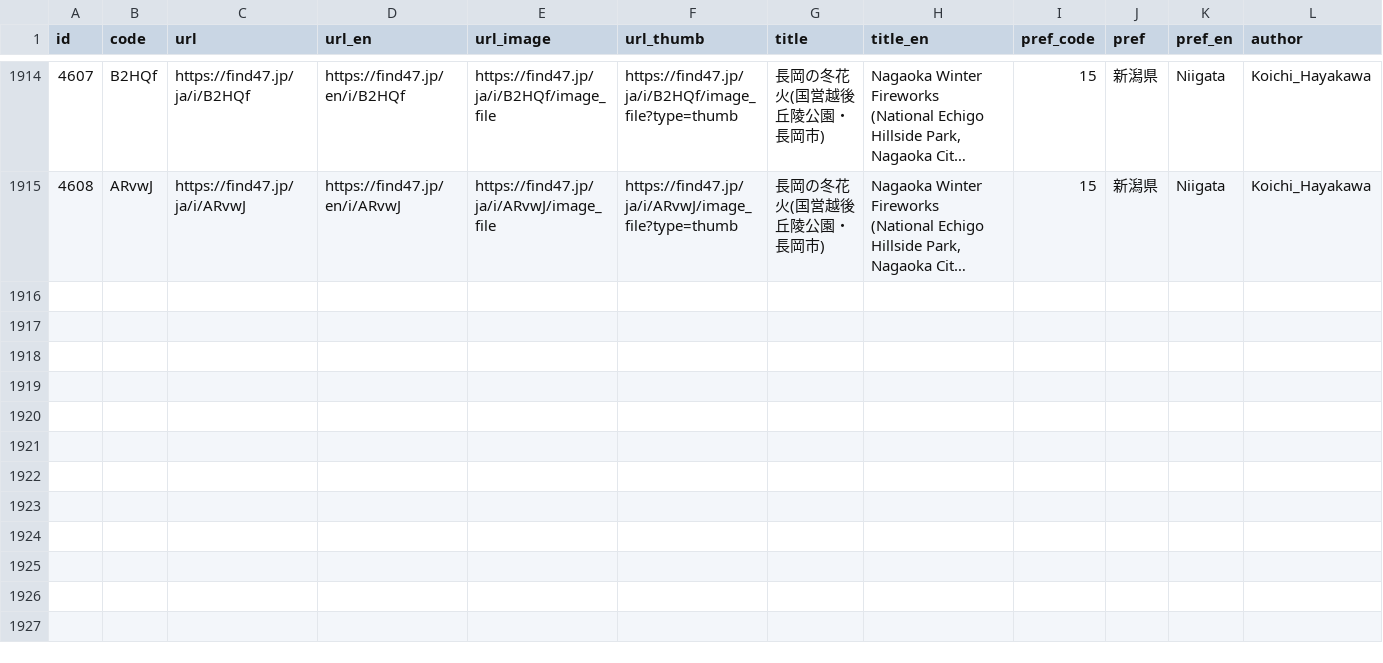
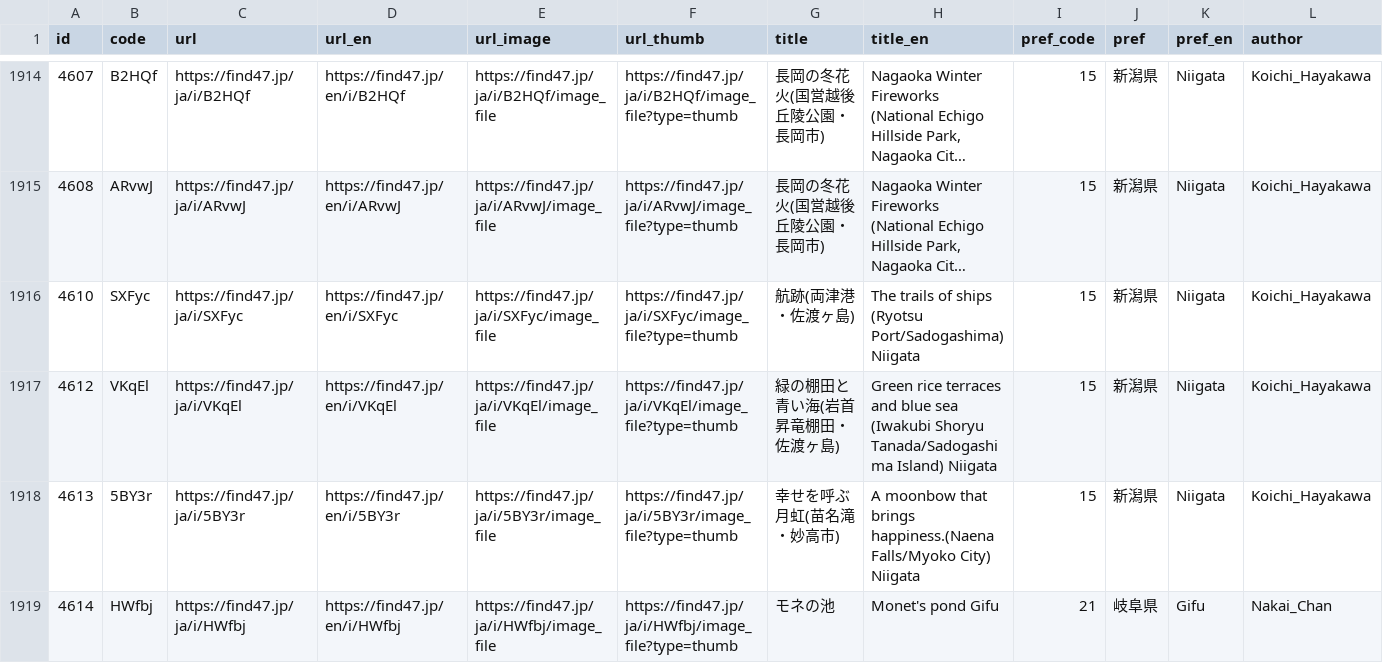
Before and after one commit to code4fukui/find47, a CSV file: find47images.csv, drawn as a sheet; only a part is shown, gaps mark what is left out; long unchanged cells end in …; rows hold the shown columns only; the diff names each change by its address in the sheet, - before the commit and + after, or states it on an @@ line.

Commit message:
update data

```diff
--- a/find47images.csv
+++ b/find47images.csv
+row 1916: 4610 | SXFyc | https://find47.jp/ja/i/SXFyc | https://find47.jp/en/i/SXFyc | https://find47.jp/ja/i/SXFyc/image_file | https://find47.jp/ja/i/SXFyc/image_file?type=thumb | 航跡(両津港・佐渡ヶ島) | The trails of ships (Ryotsu Port/Sadogashima) Niigata | 15 | 新潟県 | Niigata | Koichi_Hayakawa
+row 1917: 4612 | VKqEl | https://find47.jp/ja/i/VKqEl | https://find47.jp/en/i/VKqEl | https://find47.jp/ja/i/VKqEl/image_file | https://find47.jp/ja/i/VKqEl/image_file?type=thumb | 緑の棚田と青い海(岩首昇竜棚田・佐渡ヶ島) | Green rice terraces and blue sea (Iwakubi Shoryu Tanada/Sadogashima Island) Niigata | 15 | 新潟県 | Niigata | Koichi_Hayakawa
+row 1918: 4613 | 5BY3r | https://find47.jp/ja/i/5BY3r | https://find47.jp/en/i/5BY3r | https://find47.jp/ja/i/5BY3r/image_file | https://find47.jp/ja/i/5BY3r/image_file?type=thumb | 幸せを呼ぶ月虹(苗名滝・妙高市) | A moonbow that brings happiness.(Naena Falls/Myoko City) Niigata | 15 | 新潟県 | Niigata | Koichi_Hayakawa
+row 1919: 4614 | HWfbj | https://find47.jp/ja/i/HWfbj | https://find47.jp/en/i/HWfbj | https://find47.jp/ja/i/HWfbj/image_file | https://find47.jp/ja/i/HWfbj/image_file?type=thumb | モネの池 | Monet's pond Gifu | 21 | 岐阜県 | Gifu | Nakai_Chan
```
Also changed, not shown: find47images_c.csv, 15 other files.
